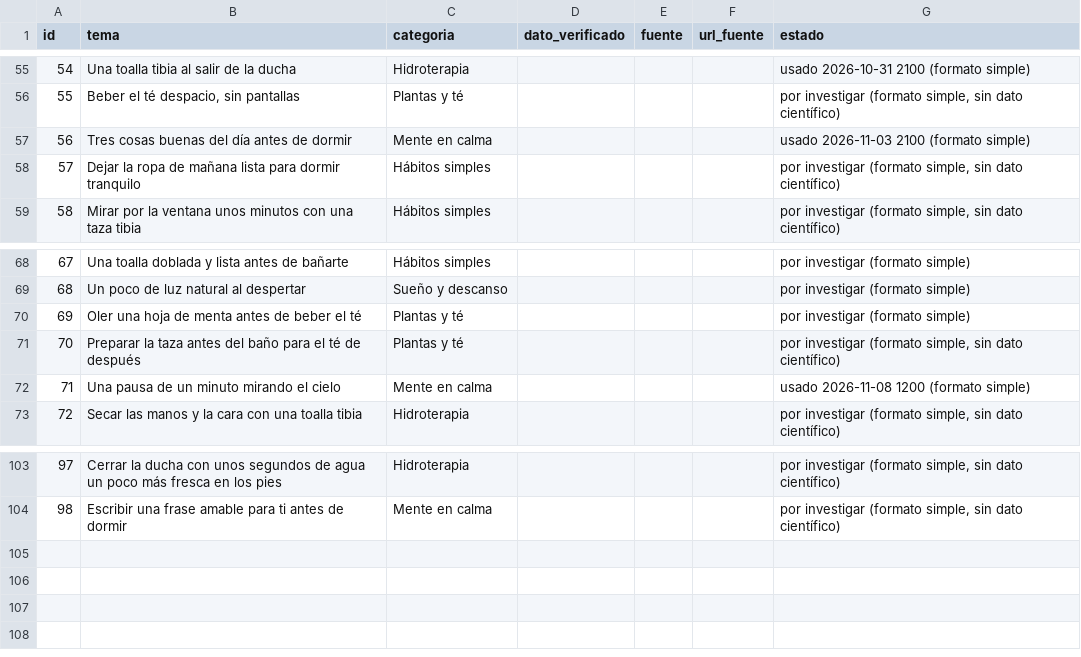
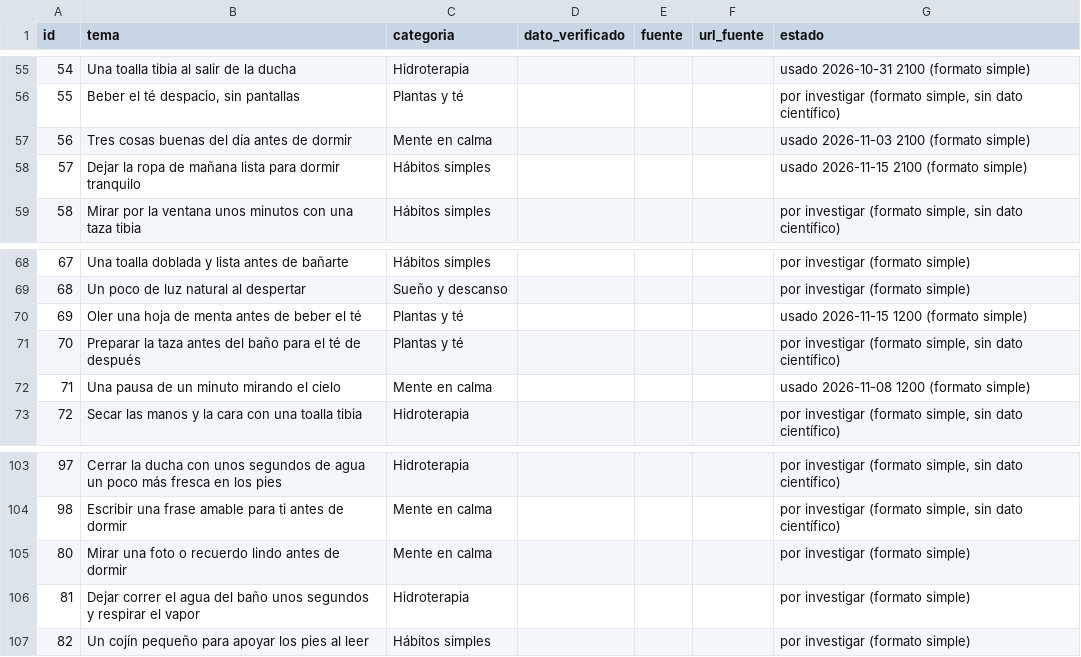
Before and after one commit to p1np0n/opa-posts, a CSV file: sose/db/banco_ideas.csv, drawn as a sheet; only a part is shown, gaps mark what is left out.

```diff
--- a/sose/db/banco_ideas.csv
+++ b/sose/db/banco_ideas.csv
@@ -57,3 +57,3 @@
 56,Tres cosas buenas del día antes de dormir,Mente en calma,,,,usado 2026-11-03 2100 (formato simple)
-57,Dejar la ropa de mañana lista para dormir tranquilo,Hábitos simples,,,,"por investigar (formato simple, sin dato científico)"
+57,Dejar la ropa de mañana lista para dormir tranquilo,Hábitos simples,,,,usado 2026-11-15 2100 (formato simple)
 58,Mirar por la ventana unos minutos con una taza tibia,Hábitos simples,,,,"por investigar (formato simple, sin dato científico)"
@@ -69,3 +69,3 @@
 68,Un poco de luz natural al despertar,Sueño y descanso,,,,por investigar (formato simple)
-69,Oler una hoja de menta antes de beber el té,Plantas y té,,,,por investigar (formato simple)
+69,Oler una hoja de menta antes de beber el té,Plantas y té,,,,usado 2026-11-15 1200 (formato simple)
 70,Preparar la taza antes del baño para el té de después,Plantas y té,,,,"por investigar (formato simple, sin dato científico)"
@@ -104 +104,4 @@
 98,Escribir una frase amable para ti antes de dormir,Mente en calma,,,,"por investigar (formato simple, sin dato científico)"
+80,Mirar una foto o recuerdo lindo antes de dormir,Mente en calma,,,,por investigar (formato simple)
+81,Dejar correr el agua del baño unos segundos y respirar el vapor,Hidroterapia,,,,por investigar (formato simple)
+82,Un cojín pequeño para apoyar los pies al leer,Hábitos simples,,,,por investigar (formato simple)
```
Also changed, not shown: sose/db/publicaciones.csv, 8 other files.
